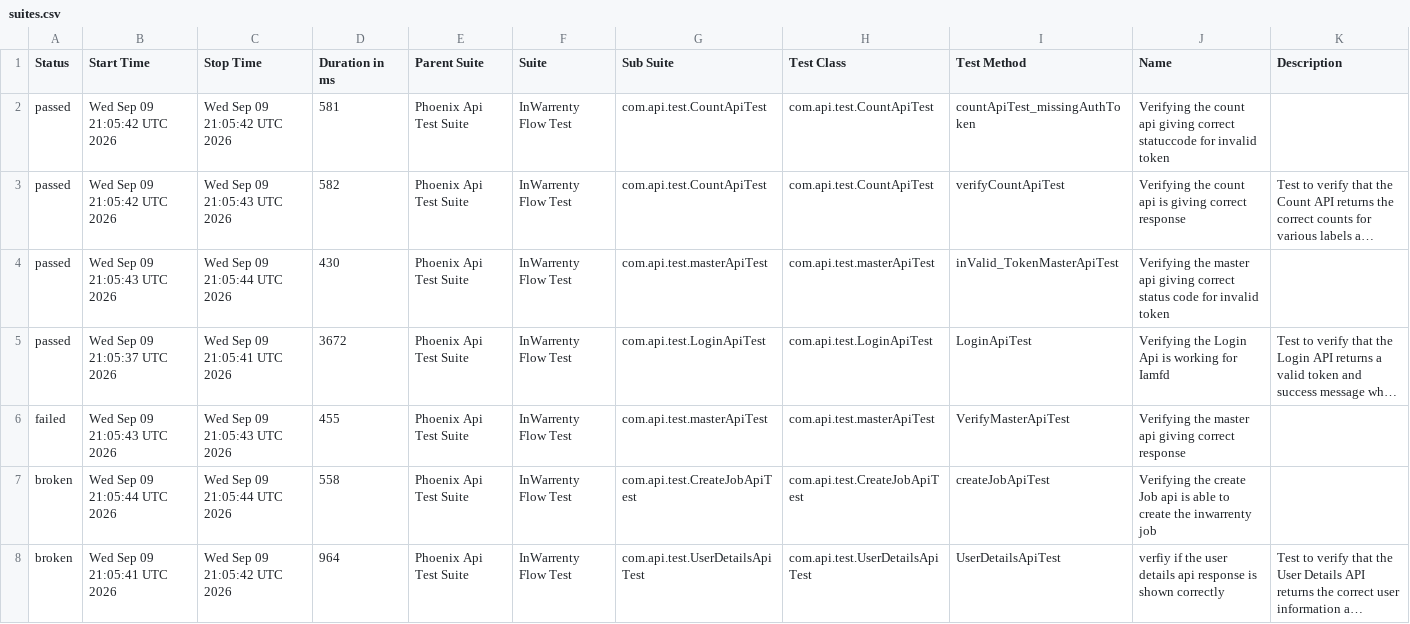
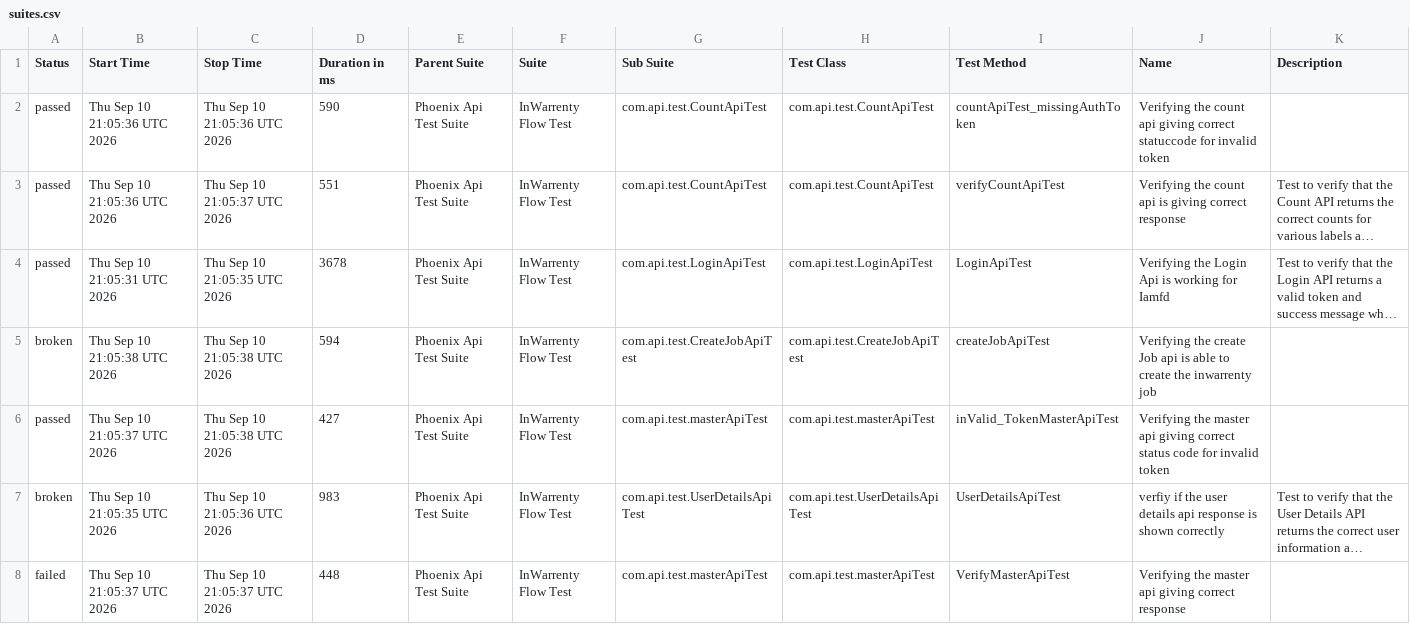
Before and after one commit to ganeshbs98/UI_APIFrameWork, a CSV file: data/suites.csv, drawn as a sheet; long unchanged cells end in …; removed rows and columns are numbered as before the commit, all else as after; the diff names each change by its address in the sheet, - before the commit and + after, or states it on an @@ line.

```diff
--- a/data/suites.csv
+++ b/data/suites.csv
-B2:B3 (Start Time): Wed Sep 09 21:05:42 UTC 2026
+B2:B3 (Start Time): Thu Sep 10 21:05:36 UTC 2026
-C2 (Stop Time): Wed Sep 09 21:05:42 UTC 2026
+C2 (Stop Time): Thu Sep 10 21:05:36 UTC 2026
-D2 (Duration in ms): 581
+D2 (Duration in ms): 590
-C3 (Stop Time): Wed Sep 09 21:05:43 UTC 2026
+C3 (Stop Time): Thu Sep 10 21:05:37 UTC 2026
-D3 (Duration in ms): 582
+D3 (Duration in ms): 551
-row 4: passed | Wed Sep 09 21:05:43 UTC 2026 | Wed Sep 09 21:05:44 UTC 2026 | 430 | Phoenix Api Test Suite | InWarrenty Flow Test | com.api.test.masterApiTest | com.api.test.masterApiTest | inValid_TokenMasterApiTest | Verifying the master api giving correct status code for invalid token
-B4 (Start Time): Wed Sep 09 21:05:37 UTC 2026
+B4 (Start Time): Thu Sep 10 21:05:31 UTC 2026
-C4 (Stop Time): Wed Sep 09 21:05:41 UTC 2026
+C4 (Stop Time): Thu Sep 10 21:05:35 UTC 2026
-D4 (Duration in ms): 3672
+D4 (Duration in ms): 3678
-row 6: failed | Wed Sep 09 21:05:43 UTC 2026 | Wed Sep 09 21:05:43 UTC 2026 | 455 | Phoenix Api Test Suite | InWarrenty Flow Test | com.api.test.masterApiTest | com.api.test.masterApiTest | VerifyMasterApiTest | Verifying the master api giving correct response
-B5 (Start Time): Wed Sep 09 21:05:44 UTC 2026
+B5 (Start Time): Thu Sep 10 21:05:38 UTC 2026
-C5 (Stop Time): Wed Sep 09 21:05:44 UTC 2026
+C5 (Stop Time): Thu Sep 10 21:05:38 UTC 2026
-D5 (Duration in ms): 558
+D5 (Duration in ms): 594
+row 6: passed | Thu Sep 10 21:05:37 UTC 2026 | Thu Sep 10 21:05:38 UTC 2026 | 427 | Phoenix Api Test Suite | InWarrenty Flow Test | com.api.test.masterApiTest | com.api.test.masterApiTest | inValid_TokenMasterApiTest | Verifying the master api giving correct status code for invalid token
-B7 (Start Time): Wed Sep 09 21:05:41 UTC 2026
+B7 (Start Time): Thu Sep 10 21:05:35 UTC 2026
-C7 (Stop Time): Wed Sep 09 21:05:42 UTC 2026
+C7 (Stop Time): Thu Sep 10 21:05:36 UTC 2026
-D7 (Duration in ms): 964
+D7 (Duration in ms): 983
+row 8: failed | Thu Sep 10 21:05:37 UTC 2026 | Thu Sep 10 21:05:37 UTC 2026 | 448 | Phoenix Api Test Suite | InWarrenty Flow Test | com.api.test.masterApiTest | com.api.test.masterApiTest | VerifyMasterApiTest | Verifying the master api giving correct response
```
Also changed, not shown: data/behaviors.csv, 48 other files.
